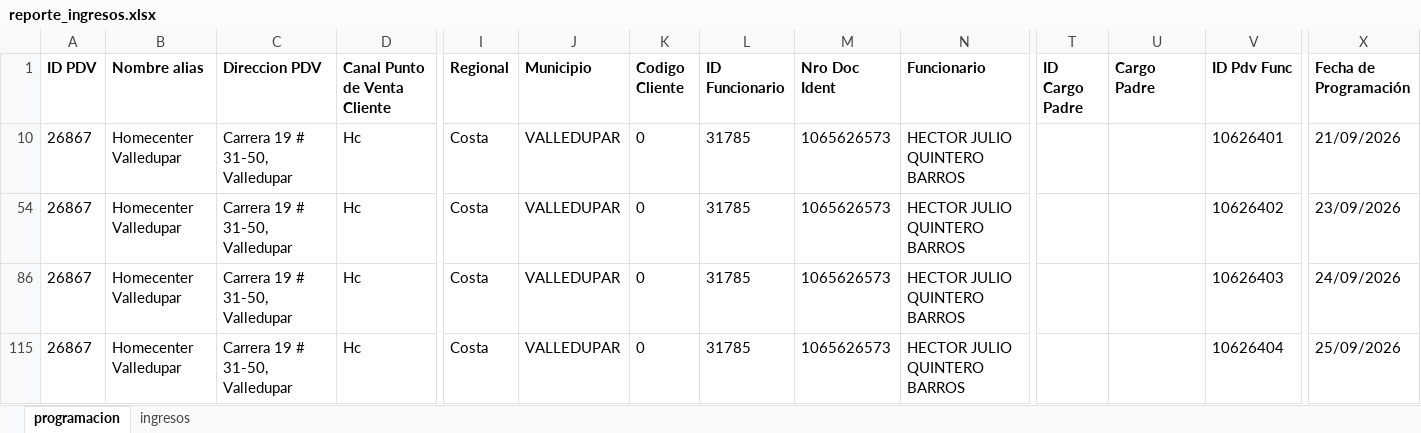
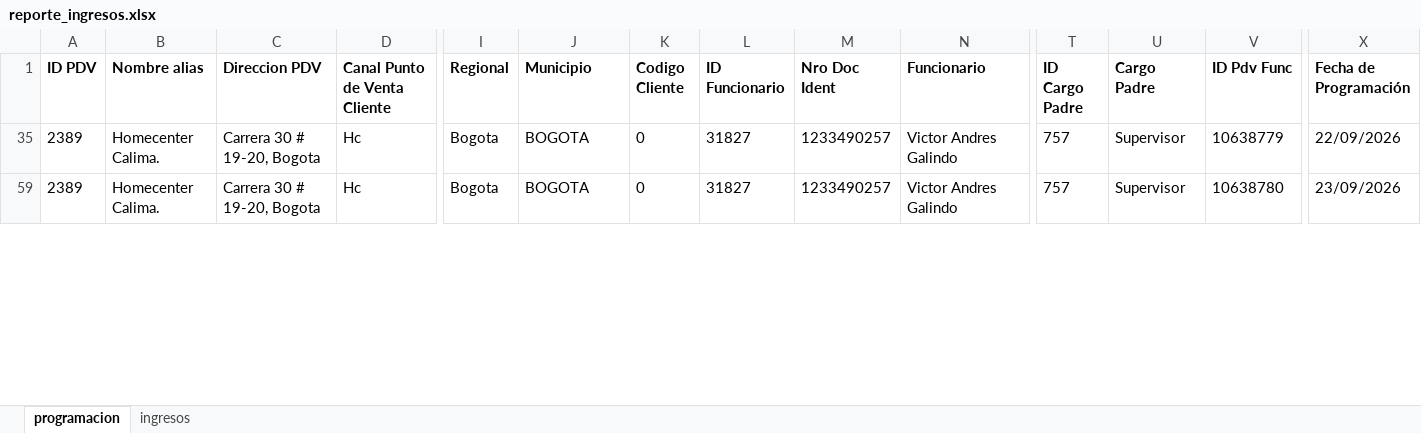
Before and after one commit to johangarzon19/monitor-ingresosv2, an Excel workbook: data/reporte_ingresos.xlsx, sheet programacion, drawn as a sheet; only a part is shown, gaps mark what is left out; values as stored, in another font and other column widths than the file's, no borders; removed rows and columns are numbered as before the commit, all else as after; rows hold the shown columns only; the diff covers the shown part only; the diff names each change by its address in the sheet, - before the commit and + after, or states it on an @@ line.

Commit message:
Actualizar datos de ingresos

```diff
--- a/data/reporte_ingresos.xlsx (sheet programacion)
+++ b/data/reporte_ingresos.xlsx (sheet programacion)
@@ row 10 hidden: 26867 | Homecenter Valledupar | Carrera 19 # 31-50, Valledupar | Hc | Costa | VALLEDUPAR | 0 | 31785 | 1065626573 | HECTOR JULIO QUINTERO BARROS |  |  | 10626401 | 21/09/2026 @@
-A35 (ID PDV): 26867
+A35 (ID PDV): 2389
-B35 (Nombre alias): Homecenter Valledupar
+B35 (Nombre alias): Homecenter Calima.
-C35 (Direccion PDV): Carrera 19 # 31-50, Valledupar
+C35 (Direccion PDV): Carrera 30 # 19-20, Bogota
-I35 (Regional): Costa
+I35 (Regional): Bogota
-J35 (Municipio): VALLEDUPAR
+J35 (Municipio): BOGOTA
-L35 (ID Funcionario): 31785
+L35 (ID Funcionario): 31827
-M35 (Nro Doc Ident): 1065626573
+M35 (Nro Doc Ident): 1233490257
-N35 (Funcionario): HECTOR JULIO QUINTERO BARROS
+N35 (Funcionario): Victor Andres Galindo
-T35 (ID Cargo Padre): (empty)
+T35 (ID Cargo Padre): 757
-U35 (Cargo Padre): (empty)
+U35 (Cargo Padre): Supervisor
-V35 (ID Pdv Func): 10626402
+V35 (ID Pdv Func): 10638779
-X35 (Fecha de Programación): 23/09/2026
+X35 (Fecha de Programación): 22/09/2026
@@ row 86 hidden: 26867 | Homecenter Valledupar | Carrera 19 # 31-50, Valledupar | Hc | Costa | VALLEDUPAR | 0 | 31785 | 1065626573 | HECTOR JULIO QUINTERO BARROS |  |  | 10626403 | 24/09/2026 @@
-A59 (ID PDV): 26867
+A59 (ID PDV): 2389
-B59 (Nombre alias): Homecenter Valledupar
+B59 (Nombre alias): Homecenter Calima.
-C59 (Direccion PDV): Carrera 19 # 31-50, Valledupar
+C59 (Direccion PDV): Carrera 30 # 19-20, Bogota
-I59 (Regional): Costa
+I59 (Regional): Bogota
-J59 (Municipio): VALLEDUPAR
+J59 (Municipio): BOGOTA
-L59 (ID Funcionario): 31785
+L59 (ID Funcionario): 31827
-M59 (Nro Doc Ident): 1065626573
+M59 (Nro Doc Ident): 1233490257
-N59 (Funcionario): HECTOR JULIO QUINTERO BARROS
+N59 (Funcionario): Victor Andres Galindo
-T59 (ID Cargo Padre): (empty)
+T59 (ID Cargo Padre): 757
-U59 (Cargo Padre): (empty)
+U59 (Cargo Padre): Supervisor
-V59 (ID Pdv Func): 10626404
+V59 (ID Pdv Func): 10638780
-X59 (Fecha de Programación): 25/09/2026
+X59 (Fecha de Programación): 23/09/2026
```
Also changed, not shown: 7 removed rows, 2 hidden or unhidden rows and 249 edited cells elsewhere in this sheet.
